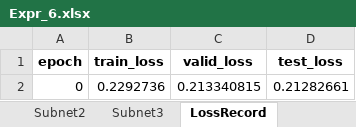
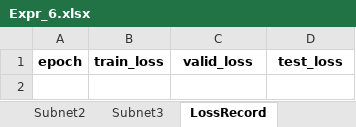
Before and after one commit to liangaomng/lulu_ms1, an Excel workbook: Expr1d/Expr_6.xlsx, sheet LossRecord, drawn as a sheet; values as stored, in another font and other column widths than the file's, no borders; the diff names each change by its address in the sheet, - before the commit and + after, or states it on an @@ line.

```diff
--- a/Expr1d/Expr_6.xlsx (sheet LossRecord)
+++ b/Expr1d/Expr_6.xlsx (sheet LossRecord)
-row 2: 0 | 0.2292736 | 0.213340815 | 0.21282661
```
Also changed, not shown: Expr1d/Expr_10.xlsx, 2 other files.
